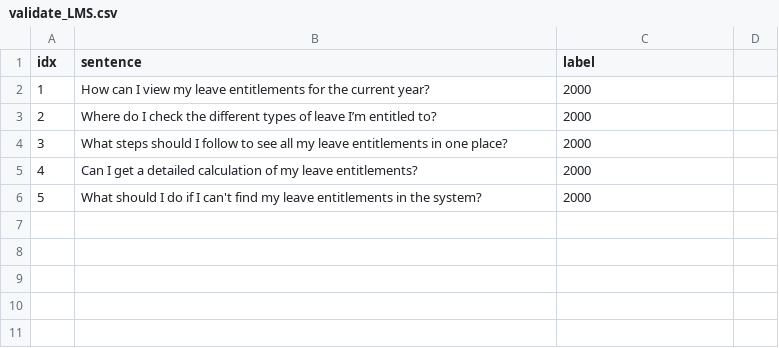
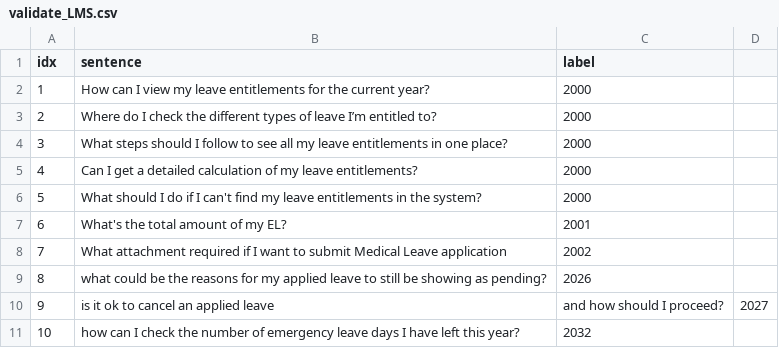
Before and after one commit to KaWengNg/DataSet, a CSV file: validate_LMS.csv, drawn as a sheet; the diff names each change by its address in the sheet, - before the commit and + after, or states it on an @@ line.

Commit message:
Update validate_LMS.csv

```diff
--- a/validate_LMS.csv
+++ b/validate_LMS.csv
+row 7: 6 | What's the total amount of my EL? | 2001
+row 8: 7 | What attachment required if I want to submit Medical Leave application | 2002
+row 9: 8 | what could be the reasons for my applied leave to still be showing as pending? | 2026
+row 10: 9 | is it ok to cancel an applied leave | and how should I proceed? | 2027
+row 11: 10 | how can I check the number of emergency leave days I have left this year? | 2032
```
